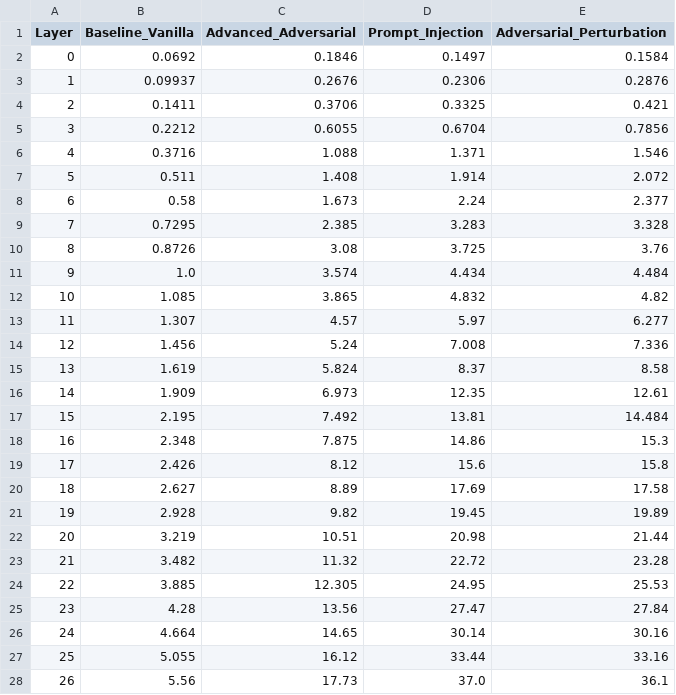
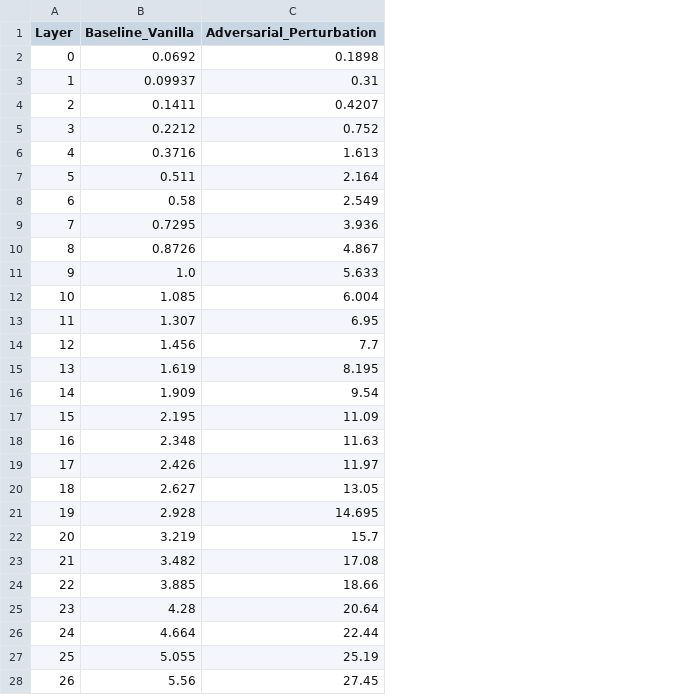
Before and after one commit to samuelezanetti1-maker/Thesis, a CSV file: CSV tesi/Dati_Grafici_L2/codellama_CodeLlama-7b-Instruct-hf_BlackBox_L2.csv, drawn as a sheet; only a part is shown; removed rows and columns are numbered as before the commit, all else as after; the diff covers the shown part only; the diff names each change by its address in the sheet, - before the commit and + after, or states it on an @@ line.

```diff
--- a/CSV tesi/Dati_Grafici_L2/codellama_CodeLlama-7b-Instruct-hf_BlackBox_L2.csv
+++ b/CSV tesi/Dati_Grafici_L2/codellama_CodeLlama-7b-Instruct-hf_BlackBox_L2.csv
-column C (Advanced_Adversarial), rows 2-28: 0.1846 | 0.2676 | 0.3706 | 0.6055 | 1.088 | 1.408 | 1.673 | 2.385 | 3.08 | 3.574 | 3.865 | 4.57 | 5.24 | 5.824 | 6.973 | 7.492 | 7.875 | 8.12 | 8.89 | 9.82 | 10.51 | 11.32 | 12.305 | 13.56 | 14.65 | 16.12 | 17.73
-column D (Prompt_Injection), rows 2-28: 0.1497 | 0.2306 | 0.3325 | 0.6704 | 1.371 | 1.914 | 2.24 | 3.283 | 3.725 | 4.434 | 4.832 | 5.97 | 7.008 | 8.37 | 12.35 | 13.81 | 14.86 | 15.6 | 17.69 | 19.45 | 20.98 | 22.72 | 24.95 | 27.47 | 30.14 | 33.44 | 37.0
-C2 (Adversarial_Perturbation): 0.1584
+C2 (Adversarial_Perturbation): 0.1898
-C3 (Adversarial_Perturbation): 0.2876
+C3 (Adversarial_Perturbation): 0.31
-C4 (Adversarial_Perturbation): 0.421
+C4 (Adversarial_Perturbation): 0.4207
-C5 (Adversarial_Perturbation): 0.7856
+C5 (Adversarial_Perturbation): 0.752
-C6 (Adversarial_Perturbation): 1.546
+C6 (Adversarial_Perturbation): 1.613
-C7 (Adversarial_Perturbation): 2.072
+C7 (Adversarial_Perturbation): 2.164
-C8 (Adversarial_Perturbation): 2.377
+C8 (Adversarial_Perturbation): 2.549
-C9 (Adversarial_Perturbation): 3.328
+C9 (Adversarial_Perturbation): 3.936
-C10 (Adversarial_Perturbation): 3.76
+C10 (Adversarial_Perturbation): 4.867
-C11 (Adversarial_Perturbation): 4.484
+C11 (Adversarial_Perturbation): 5.633
-C12 (Adversarial_Perturbation): 4.82
+C12 (Adversarial_Perturbation): 6.004
-C13 (Adversarial_Perturbation): 6.277
+C13 (Adversarial_Perturbation): 6.95
-C14 (Adversarial_Perturbation): 7.336
+C14 (Adversarial_Perturbation): 7.7
-C15 (Adversarial_Perturbation): 8.58
+C15 (Adversarial_Perturbation): 8.195
-C16 (Adversarial_Perturbation): 12.61
+C16 (Adversarial_Perturbation): 9.54
-C17 (Adversarial_Perturbation): 14.484
+C17 (Adversarial_Perturbation): 11.09
-C18 (Adversarial_Perturbation): 15.3
+C18 (Adversarial_Perturbation): 11.63
-C19 (Adversarial_Perturbation): 15.8
+C19 (Adversarial_Perturbation): 11.97
-C20 (Adversarial_Perturbation): 17.58
+C20 (Adversarial_Perturbation): 13.05
-C21 (Adversarial_Perturbation): 19.89
+C21 (Adversarial_Perturbation): 14.695
-C22 (Adversarial_Perturbation): 21.44
+C22 (Adversarial_Perturbation): 15.7
-C23 (Adversarial_Perturbation): 23.28
+C23 (Adversarial_Perturbation): 17.08
-C24 (Adversarial_Perturbation): 25.53
+C24 (Adversarial_Perturbation): 18.66
-C25 (Adversarial_Perturbation): 27.84
+C25 (Adversarial_Perturbation): 20.64
-C26 (Adversarial_Perturbation): 30.16
+C26 (Adversarial_Perturbation): 22.44
-C27 (Adversarial_Perturbation): 33.16
+C27 (Adversarial_Perturbation): 25.19
-C28 (Adversarial_Perturbation): 36.1
+C28 (Adversarial_Perturbation): 27.45
```
Also changed, not shown: 5 edited cells elsewhere in this file, CSV tesi/Dati_Grafici_L2/Qwen_Qwen2.5-7B-Instruct_BlackBox_L2.csv, CSV tesi/Dati_Grafici_L2/deepseek-ai_deepseek-coder-6.7b-instruct_BlackBox_L2.csv, 13 other files.
